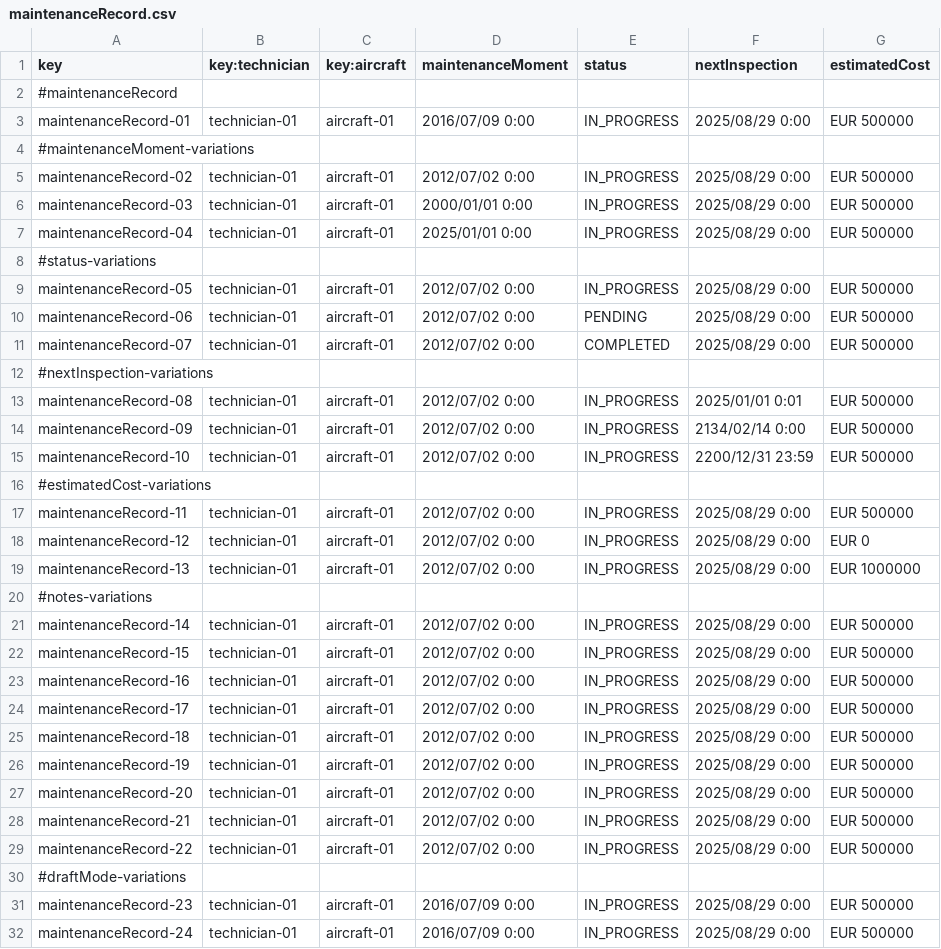
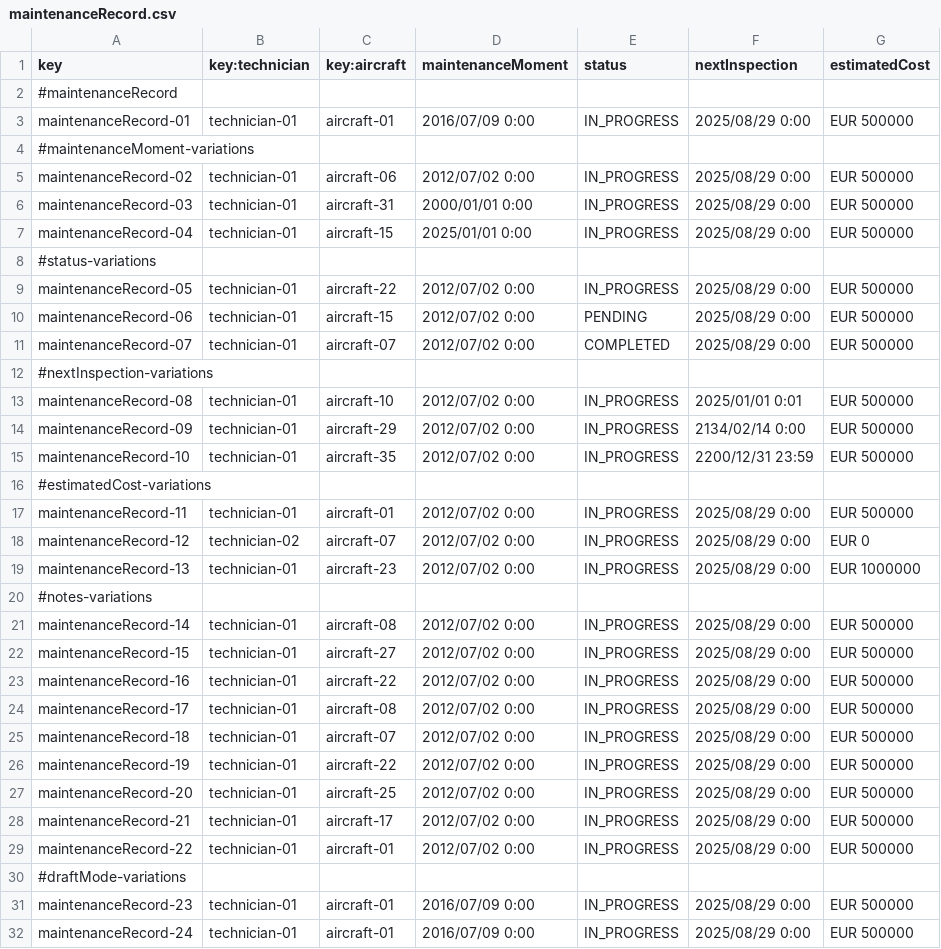
Before and after one commit to ManunGar/Acme-ANS-D03, a CSV file: src/main/resources/WEB-INF/data/sample/maintenanceRecord.csv, drawn as a sheet; only a part is shown; the diff names each change by its address in the sheet, - before the commit and + after, or states it on an @@ line.

Commit message:
MaintenanceRecord done with all the functionality

```diff
--- a/src/main/resources/WEB-INF/data/sample/maintenanceRecord.csv
+++ b/src/main/resources/WEB-INF/data/sample/maintenanceRecord.csv
-C5 (key:aircraft): aircraft-01
+C5 (key:aircraft): aircraft-06
-C6 (key:aircraft): aircraft-01
+C6 (key:aircraft): aircraft-31
-C7 (key:aircraft): aircraft-01
+C7 (key:aircraft): aircraft-15
-C9 (key:aircraft): aircraft-01
+C9 (key:aircraft): aircraft-22
-C10 (key:aircraft): aircraft-01
+C10 (key:aircraft): aircraft-15
-C11 (key:aircraft): aircraft-01
+C11 (key:aircraft): aircraft-07
-C13 (key:aircraft): aircraft-01
+C13 (key:aircraft): aircraft-10
-C14 (key:aircraft): aircraft-01
+C14 (key:aircraft): aircraft-29
-C15 (key:aircraft): aircraft-01
+C15 (key:aircraft): aircraft-35
-B18 (key:technician): technician-01
+B18 (key:technician): technician-02
-C18 (key:aircraft): aircraft-01
+C18 (key:aircraft): aircraft-07
-C19 (key:aircraft): aircraft-01
+C19 (key:aircraft): aircraft-23
-C21 (key:aircraft): aircraft-01
+C21 (key:aircraft): aircraft-08
-C22 (key:aircraft): aircraft-01
+C22 (key:aircraft): aircraft-27
-C23 (key:aircraft): aircraft-01
+C23 (key:aircraft): aircraft-22
-C24 (key:aircraft): aircraft-01
+C24 (key:aircraft): aircraft-08
-C25 (key:aircraft): aircraft-01
+C25 (key:aircraft): aircraft-07
-C26 (key:aircraft): aircraft-01
+C26 (key:aircraft): aircraft-22
-C27 (key:aircraft): aircraft-01
+C27 (key:aircraft): aircraft-25
-C28 (key:aircraft): aircraft-01
+C28 (key:aircraft): aircraft-17
```
Also changed, not shown: 14 other files.
